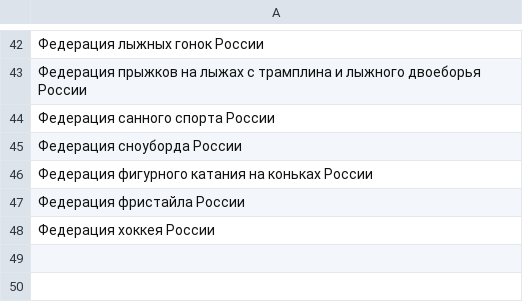
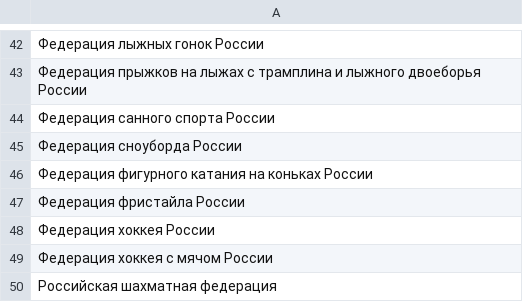
Before and after one commit to drnextgis/sport_venue, a CSV file: fakes/organization.csv, drawn as a sheet; only a part is shown, gaps mark what is left out; the diff names each change by its address in the sheet, - before the commit and + after, or states it on an @@ line.

Commit message:
Add little more fakes

```diff
--- a/fakes/organization.csv
+++ b/fakes/organization.csv
+row 49: Федерация хоккея с мячом России
+row 50: Российская шахматная федерация
```
Also changed, not shown: 3 other files.
